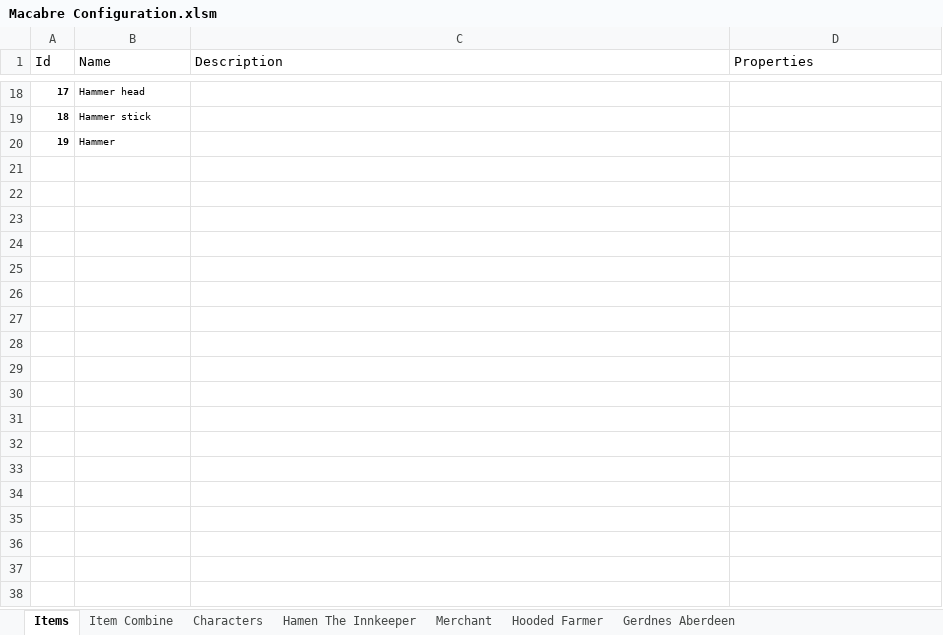
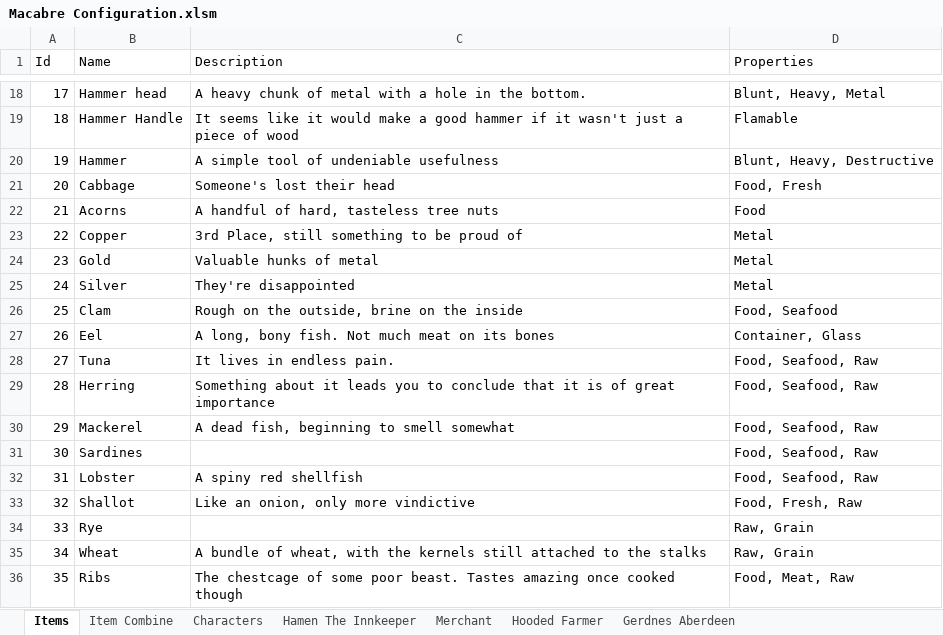
Before and after one commit to Vuwij/Macabre, an Excel workbook: Assets/Configuration/Macabre Configuration.xlsm, sheet Items, drawn as a sheet; only a part is shown, gaps mark what is left out; values as stored, in another font and other column widths than the file's, no borders; removed rows and columns are numbered as before the commit, all else as after; the diff covers the shown part only; the diff names each change by its address in the sheet, - before the commit and + after, or states it on an @@ line.

Commit message:
Item Update

```diff
--- a/Assets/Configuration/Macabre Configuration.xlsm (sheet Items)
+++ b/Assets/Configuration/Macabre Configuration.xlsm (sheet Items)
@@ A18:B18 text size: larger @@
-A18 bold: on
+A18 bold: off
-C18 (Description): (empty)
+C18 (Description): A heavy chunk of metal with a hole in the bottom.
-D18 (Properties): (empty)
+D18 (Properties): Blunt, Heavy, Metal
-row 19: 18 | Hammer stick
+row 19: 18 | Hammer Handle | It seems like it would make a good hammer if it wasn't just a piece of wood | Flamable
@@ A20:B20 text size: larger @@
-A20 bold: on
+A20 bold: off
-C20 (Description): (empty)
+C20 (Description): A simple tool of undeniable usefulness
-D20 (Properties): (empty)
+D20 (Properties): Blunt, Heavy, Destructive
+row 21: 20 | Cabbage | Someone's lost their head | Food, Fresh
+row 22: 21 | Acorns | A handful of hard, tasteless tree nuts | Food
+row 23: 22 | Copper | 3rd Place, still something to be proud of | Metal
+row 24: 23 | Gold | Valuable hunks of metal | Metal
+row 25: 24 | Silver | They're disappointed | Metal
+row 26: 25 | Clam | Rough on the outside, brine on the inside | Food, Seafood
+row 27: 26 | Eel | A long, bony fish. Not much meat on its bones | Container, Glass
+row 28: 27 | Tuna | It lives in endless pain. | Food, Seafood, Raw
+row 29: 28 | Herring | Something about it leads you to conclude that it is of great importance | Food, Seafood, Raw
+row 30: 29 | Mackerel | A dead fish, beginning to smell somewhat | Food, Seafood, Raw
+row 31: 30 | Sardines |  | Food, Seafood, Raw
+row 32: 31 | Lobster | A spiny red shellfish | Food, Seafood, Raw
+row 33: 32 | Shallot | Like an onion, only more vindictive | Food, Fresh, Raw
+row 34: 33 | Rye |  | Raw, Grain
+row 35: 34 | Wheat | A bundle of wheat, with the kernels still attached to the stalks | Raw, Grain
+row 36: 35 | Ribs | The chestcage of some poor beast. Tastes amazing once cooked though | Food, Meat, Raw
```
Also changed, not shown: 152 added rows, 14 removed rows, 4 edited cells, cell formats and row numbers in column A elsewhere in this sheet, 7 other files.
